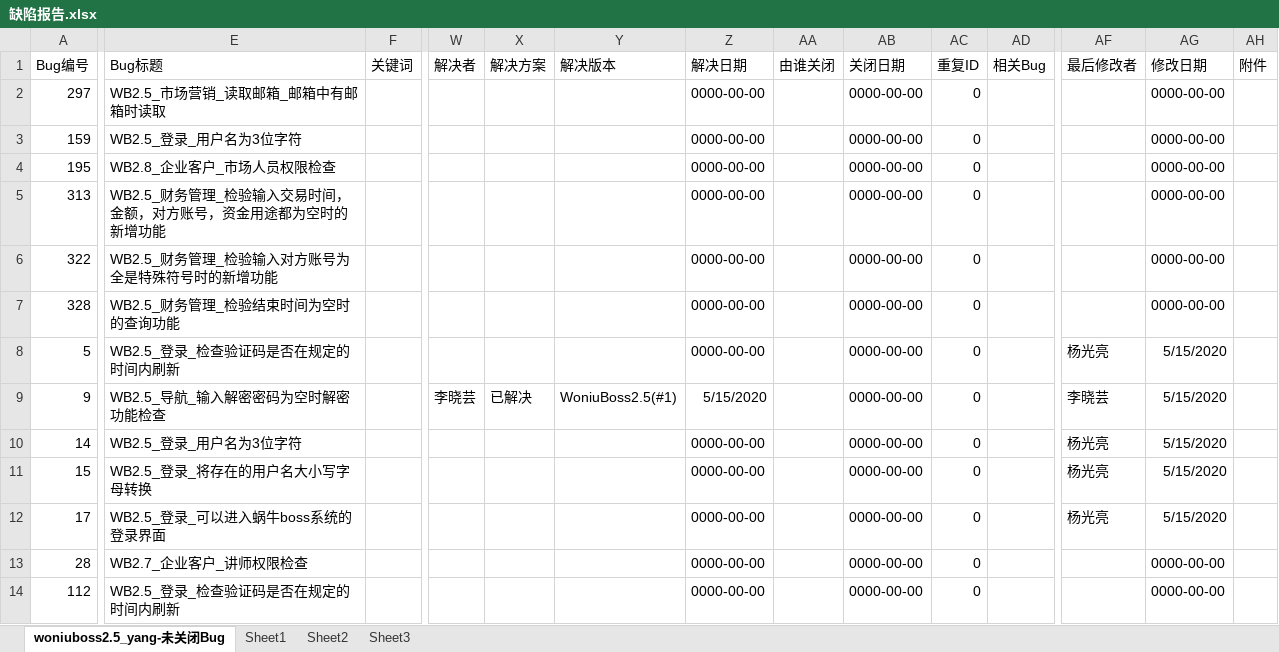
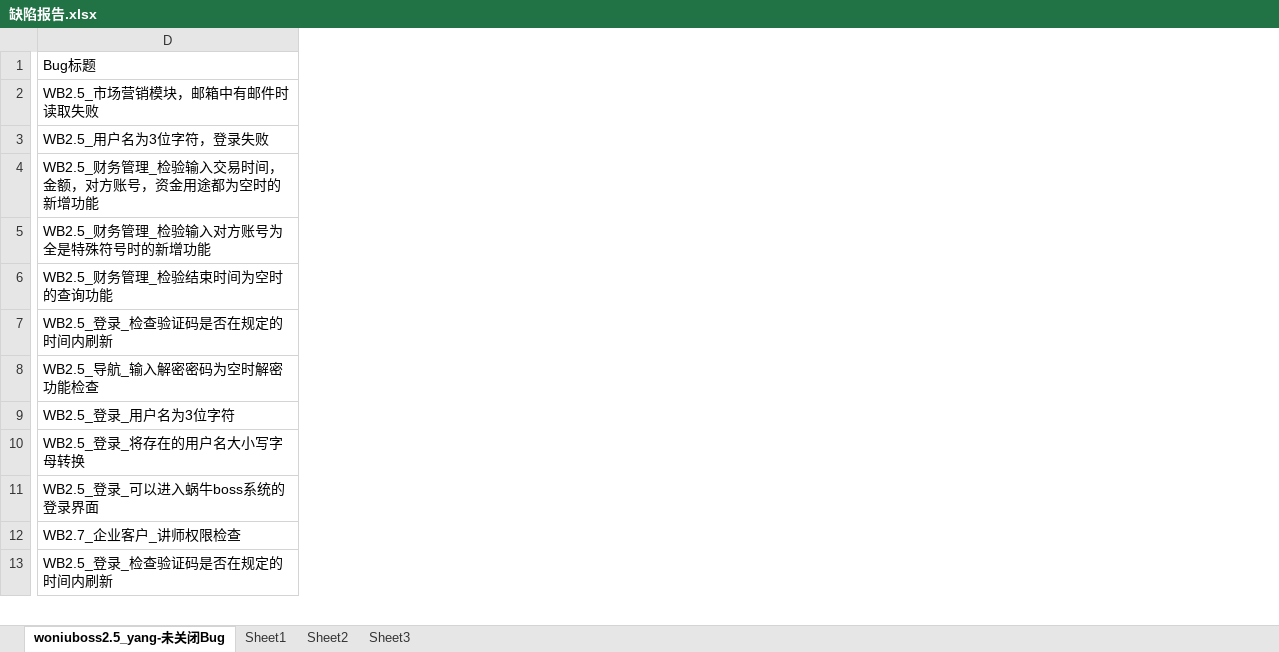
Before and after one commit to yang632/woniuboss2.5, an Excel workbook: 02 系统测试/05 项目成果输出/缺陷报告.xlsx, sheet woniuboss2.5_yang-未关闭Bug, drawn as a sheet; only a part is shown, gaps mark what is left out; values as stored, in another font and other column widths than the file's, no borders; removed rows and columns are numbered as before the commit, all else as after; rows hold the shown columns only; the diff names each change by its address in the sheet, - before the commit and + after, or states it on an @@ line.

Commit message:
yang <sc2818204580@163.com>

```diff
--- a/02 系统测试/05 项目成果输出/缺陷报告.xlsx (sheet woniuboss2.5_yang-未关闭Bug)
+++ b/02 系统测试/05 项目成果输出/缺陷报告.xlsx (sheet woniuboss2.5_yang-未关闭Bug)
-column A (Bug编号), rows 2-3: 297 | 159; rows 5-14: 313 | 322 | 328 | 5 | 9 | 14 | 15 | 17 | 28 | 112
-column F (关键词), empty
-column W (解决者), row 9: 李晓芸
-column X (解决方案), row 9: 已解决
-column Y (解决版本), row 9: WoniuBoss2.5(#1)
-column Z (解决日期), rows 2-3: 0000-00-00 | 0000-00-00; rows 5-14: 0000-00-00 | 0000-00-00 | 0000-00-00 | 0000-00-00 | 5/15/2020 | 0000-00-00 | 0000-00-00 | 0000-00-00 | 0000-00-00 | 0000-00-00
-column AA (由谁关闭), empty
-column AB (关闭日期), rows 2-3: 0000-00-00 | 0000-00-00; rows 5-14: all 0000-00-00
-column AC (重复ID), rows 2-3: 0 | 0; rows 5-14: all 0
-column AD (相关Bug), empty
-column AF (最后修改者), rows 8-12: 杨光亮 | 李晓芸 | 杨光亮 | 杨光亮 | 杨光亮
-column AG (修改日期), rows 2-3: 0000-00-00 | 0000-00-00; rows 5-14: 0000-00-00 | 0000-00-00 | 0000-00-00 | 5/15/2020 | 5/15/2020 | 5/15/2020 | 5/15/2020 | 5/15/2020 | 0000-00-00 | 0000-00-00
-column AH (附件), empty
-D2 (Bug标题): WB2.5_市场营销_读取邮箱_邮箱中有邮箱时读取
+D2 (Bug标题): WB2.5_市场营销模块，邮箱中有邮件时读取失败
-D3 (Bug标题): WB2.5_登录_用户名为3位字符
+D3 (Bug标题): WB2.5_用户名为3位字符，登录失败
-row 4: 195 | WB2.8_企业客户_市场人员权限检查 |  |  |  |  | 0000-00-00 |  | 0000-00-00 | 0 |  |  | 0000-00-00
```
